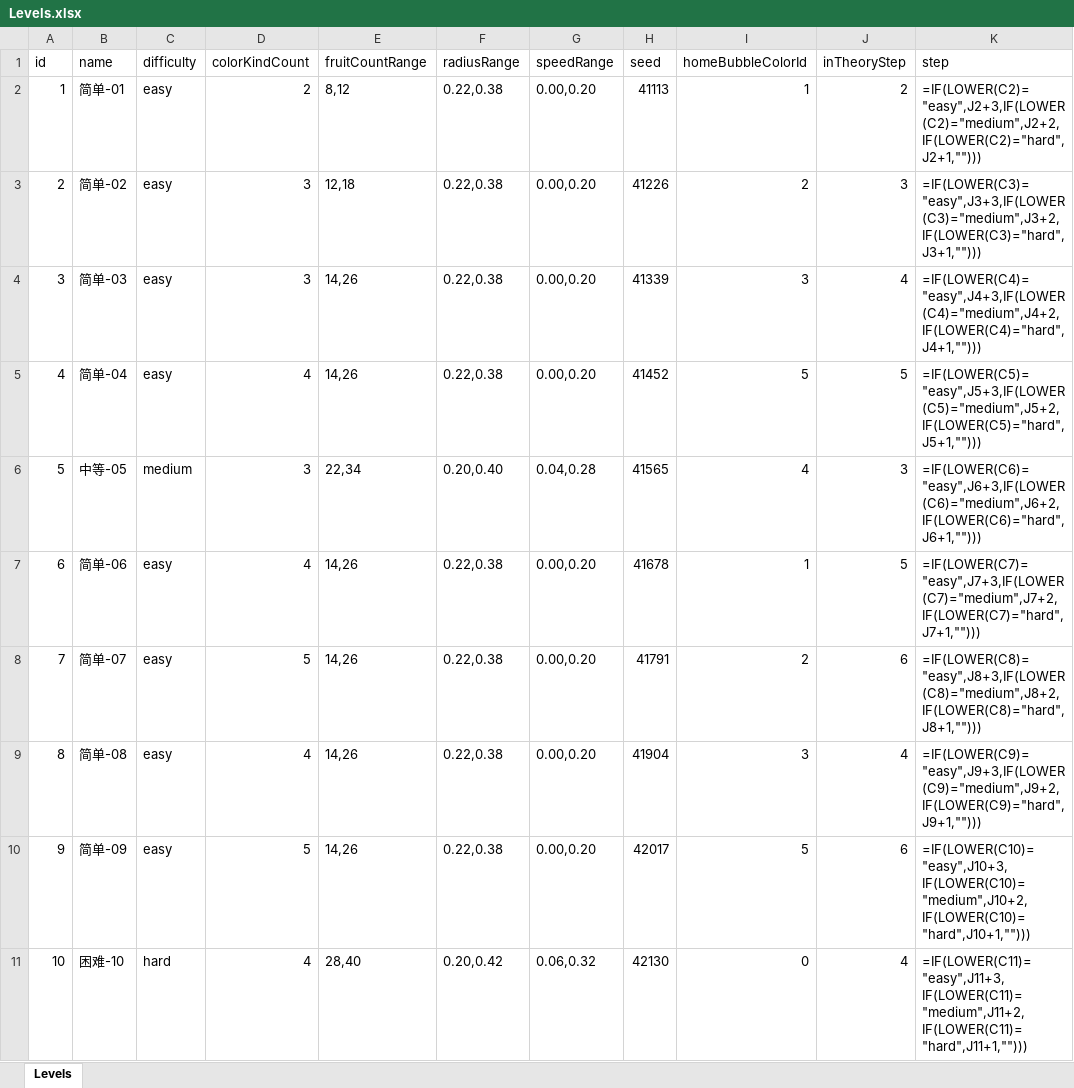
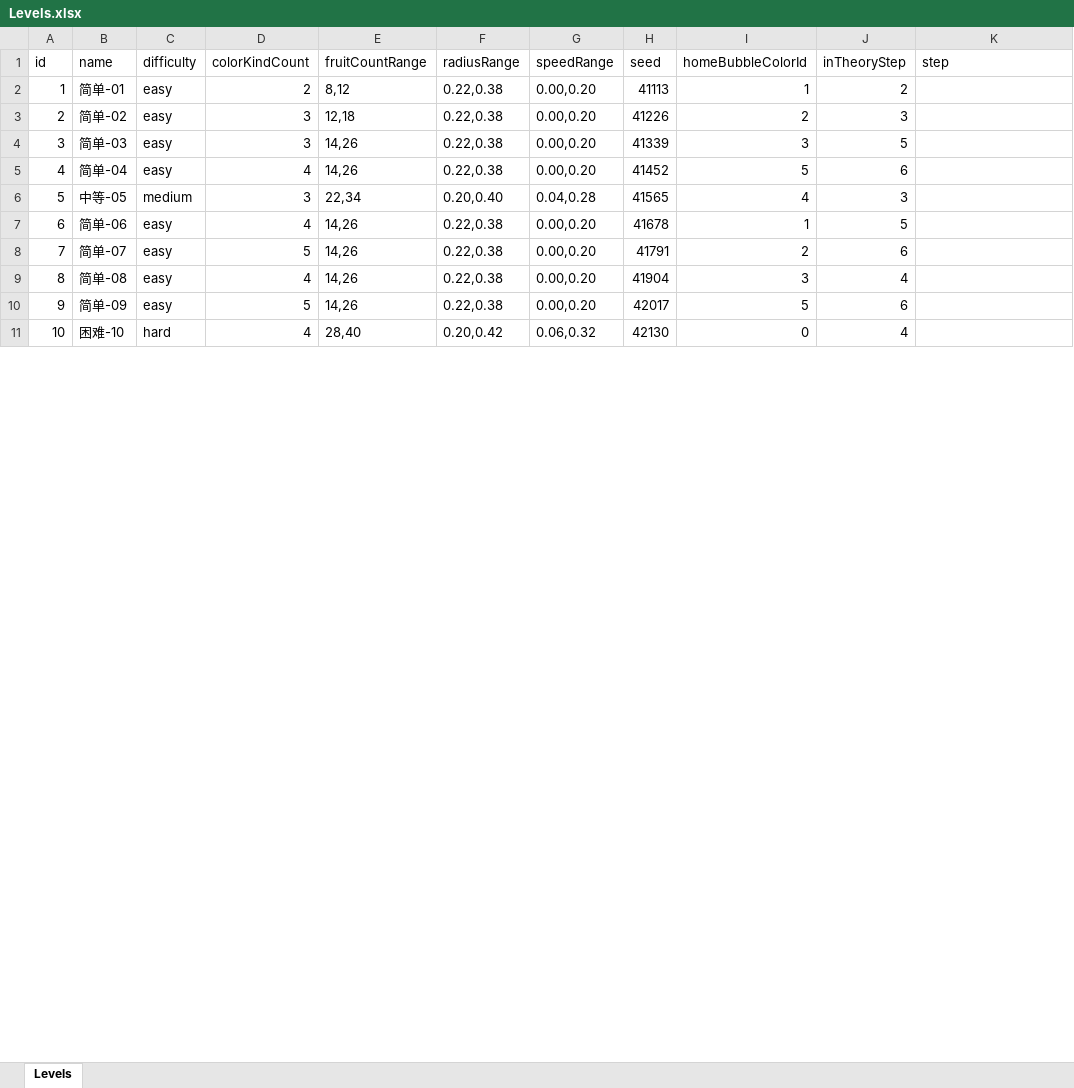
Before and after one commit to wave-F/Sort, an Excel workbook: src/excel/Levels.xlsx, sheet Levels, drawn as a sheet; only a part is shown; values as stored, in another font and other column widths than the file's, no borders; formulas without a stored value are shown as written; the diff covers the shown part only; the diff names each change by its address in the sheet, - before the commit and + after, or states it on an @@ line.

```diff
--- a/src/excel/Levels.xlsx (sheet Levels)
+++ b/src/excel/Levels.xlsx (sheet Levels)
-K2 (step): =IF(LOWER(C2)="easy",J2+3,IF(LOWER(C2)="medium",J2+2,IF(LOWER(C2)="hard",J2+1,"")))
+K2 (step): (empty)
-K3 (step): =IF(LOWER(C3)="easy",J3+3,IF(LOWER(C3)="medium",J3+2,IF(LOWER(C3)="hard",J3+1,"")))
+K3 (step): (empty)
-J4 (inTheoryStep): 4
+J4 (inTheoryStep): 5
-K4 (step): =IF(LOWER(C4)="easy",J4+3,IF(LOWER(C4)="medium",J4+2,IF(LOWER(C4)="hard",J4+1,"")))
+K4 (step): (empty)
-J5 (inTheoryStep): 5
+J5 (inTheoryStep): 6
-K5 (step): =IF(LOWER(C5)="easy",J5+3,IF(LOWER(C5)="medium",J5+2,IF(LOWER(C5)="hard",J5+1,"")))
+K5 (step): (empty)
-K6 (step): =IF(LOWER(C6)="easy",J6+3,IF(LOWER(C6)="medium",J6+2,IF(LOWER(C6)="hard",J6+1,"")))
+K6 (step): (empty)
-K7 (step): =IF(LOWER(C7)="easy",J7+3,IF(LOWER(C7)="medium",J7+2,IF(LOWER(C7)="hard",J7+1,"")))
+K7 (step): (empty)
-K8 (step): =IF(LOWER(C8)="easy",J8+3,IF(LOWER(C8)="medium",J8+2,IF(LOWER(C8)="hard",J8+1,"")))
+K8 (step): (empty)
-K9 (step): =IF(LOWER(C9)="easy",J9+3,IF(LOWER(C9)="medium",J9+2,IF(LOWER(C9)="hard",J9+1,"")))
+K9 (step): (empty)
-K10 (step): =IF(LOWER(C10)="easy",J10+3,IF(LOWER(C10)="medium",J10+2,IF(LOWER(C10)="hard",J10+1,"")))
+K10 (step): (empty)
-K11 (step): =IF(LOWER(C11)="easy",J11+3,IF(LOWER(C11)="medium",J11+2,IF(LOWER(C11)="hard",J11+1,"")))
+K11 (step): (empty)
```
Also changed, not shown: 10 edited cells elsewhere in this sheet, 3 other files.
